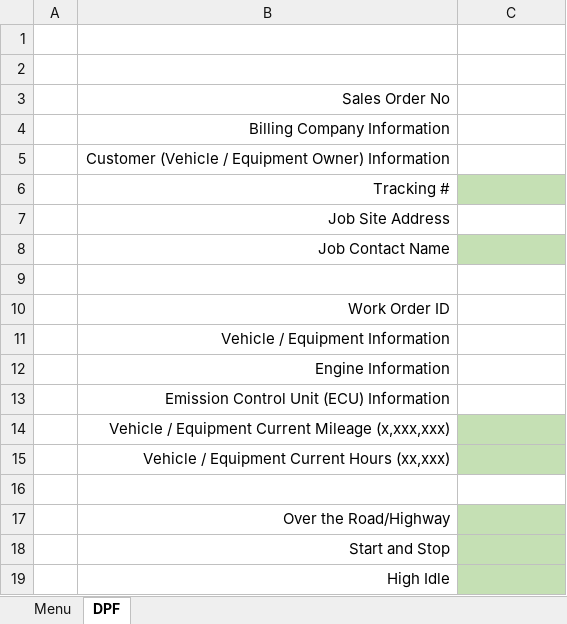
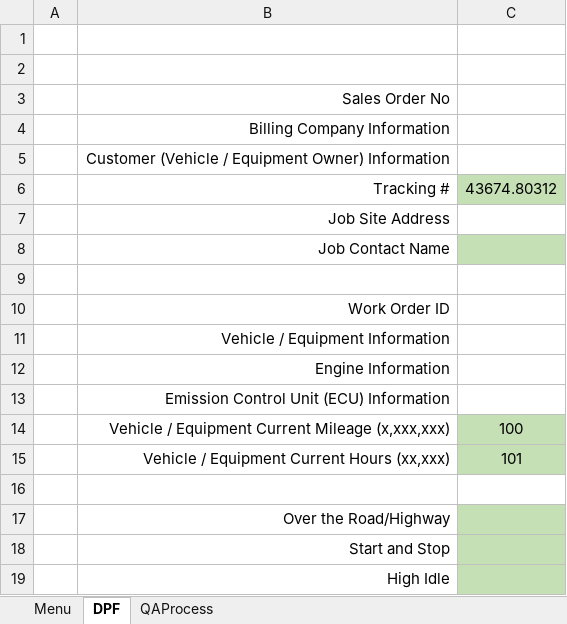
Before and after one commit to FrankDesimone/DP, an Excel workbook: DP/Excel/Admin.xlsm, sheet DPF, drawn as a sheet; only a part is shown; values as stored, in another font and other column widths than the file's, no borders; charts and pictures not drawn; the diff names each change by its address in the sheet, - before the commit and + after, or states it on an @@ line.

```diff
--- a/DP/Excel/Admin.xlsm (sheet DPF)
+++ b/DP/Excel/Admin.xlsm (sheet DPF)
@@ sheet tab unhidden: QAProcess @@
-C6: (empty)
+C6: 43674.80312
-C14: (empty)
+C14: 100
-C15: (empty)
+C15: 101
```
Also changed, not shown: charts or pictures, 1 other file.
